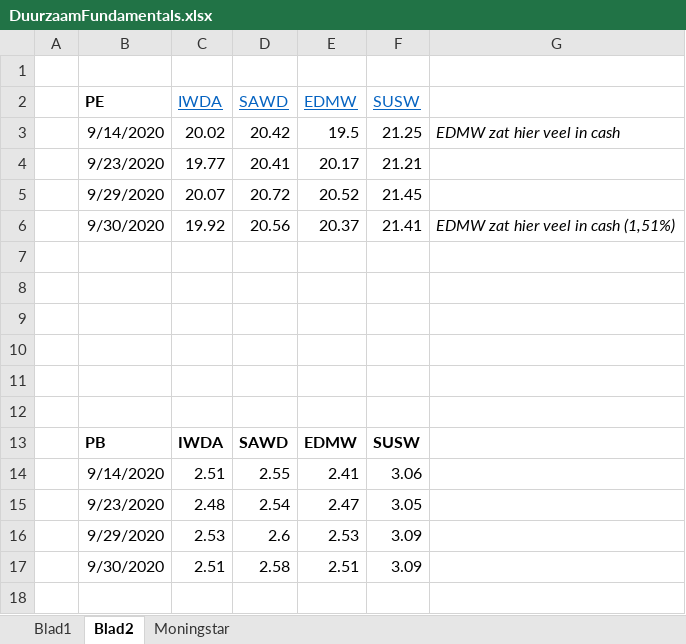
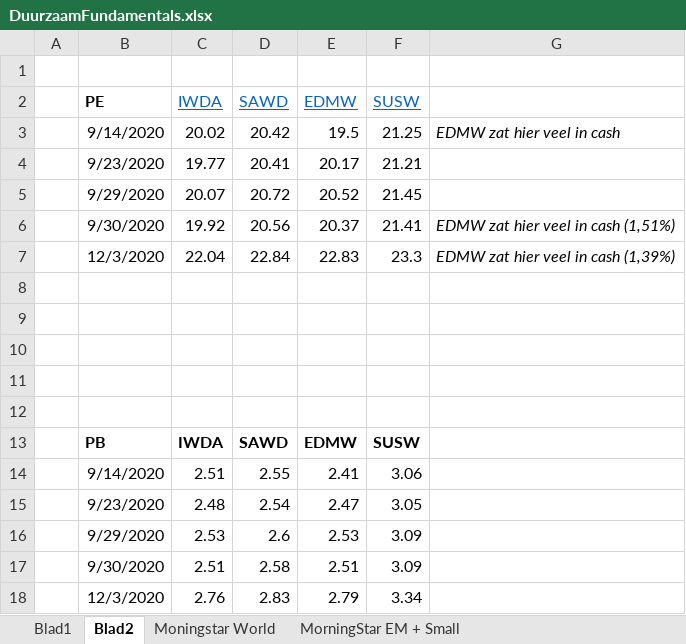
Before and after one commit to gerbenvl/indexfondsen, an Excel workbook: DuurzaamFundamentals.xlsx, sheet Blad2, drawn as a sheet; values as stored, in another font and other column widths than the file's, no borders; the diff names each change by its address in the sheet, - before the commit and + after, or states it on an @@ line.

```diff
--- a/DuurzaamFundamentals.xlsx (sheet Blad2)
+++ b/DuurzaamFundamentals.xlsx (sheet Blad2)
-sheet tab: Moningstar
+sheet tab: Moningstar World
+sheet tab: MorningStar EM + Small
-row 7: (empty)
+row 7:  | 12/3/2020 | 22.04 | 22.84 | 22.83 | 23.3 | EDMW zat hier veel in cash (1,39%)
+row 18:  | 12/3/2020 | 2.76 | 2.83 | 2.79 | 3.34
```
Also changed, not shown: sheet Moningstar World, MarketCaps.xlsx, NN-Fitvermogen/nn.xlsx, 28 other files.
